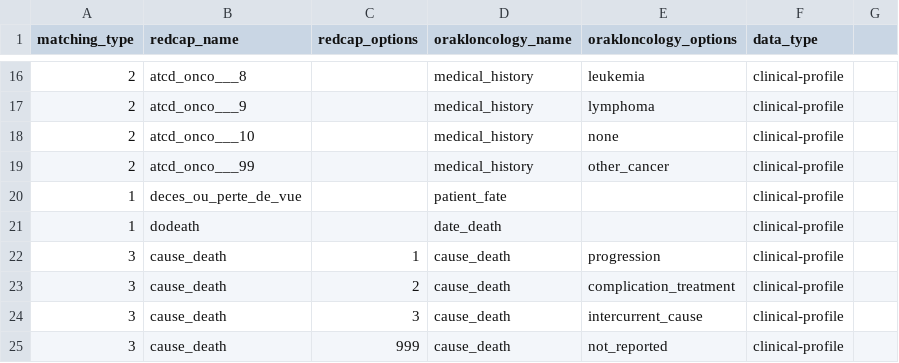
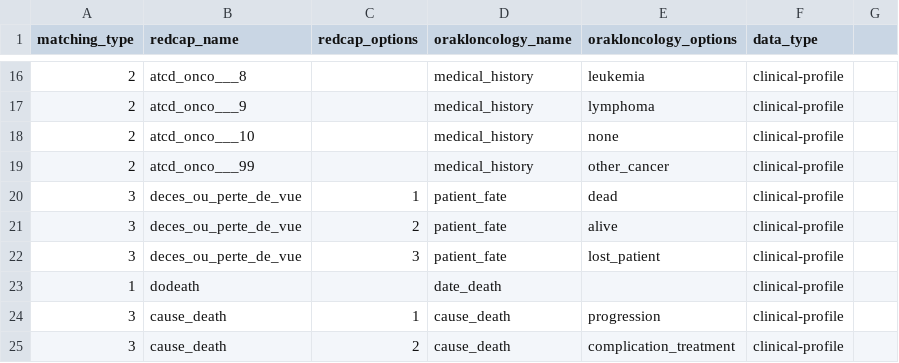
Before and after one commit to Orakl-Oncology-Dev/redcap-preprocessing, a CSV file: conversion_table/redcap_CRC_conversion_table.csv, drawn as a sheet; only a part is shown, gaps mark what is left out; the shorter side is filled out with more unchanged rows.

```diff
--- a/conversion_table/redcap_CRC_conversion_table.csv
+++ b/conversion_table/redcap_CRC_conversion_table.csv
@@ -19,3 +19,5 @@
 2;atcd_onco___99;;medical_history;other_cancer;clinical-profile;
-1;deces_ou_perte_de_vue;;patient_fate;;clinical-profile;
+3;deces_ou_perte_de_vue;1;patient_fate;dead;clinical-profile;
+3;deces_ou_perte_de_vue;2;patient_fate;alive;clinical-profile;
+3;deces_ou_perte_de_vue;3;patient_fate;lost_patient;clinical-profile;
 1;dodeath;;date_death;;clinical-profile;
```
Also changed, not shown: 10 other files.
